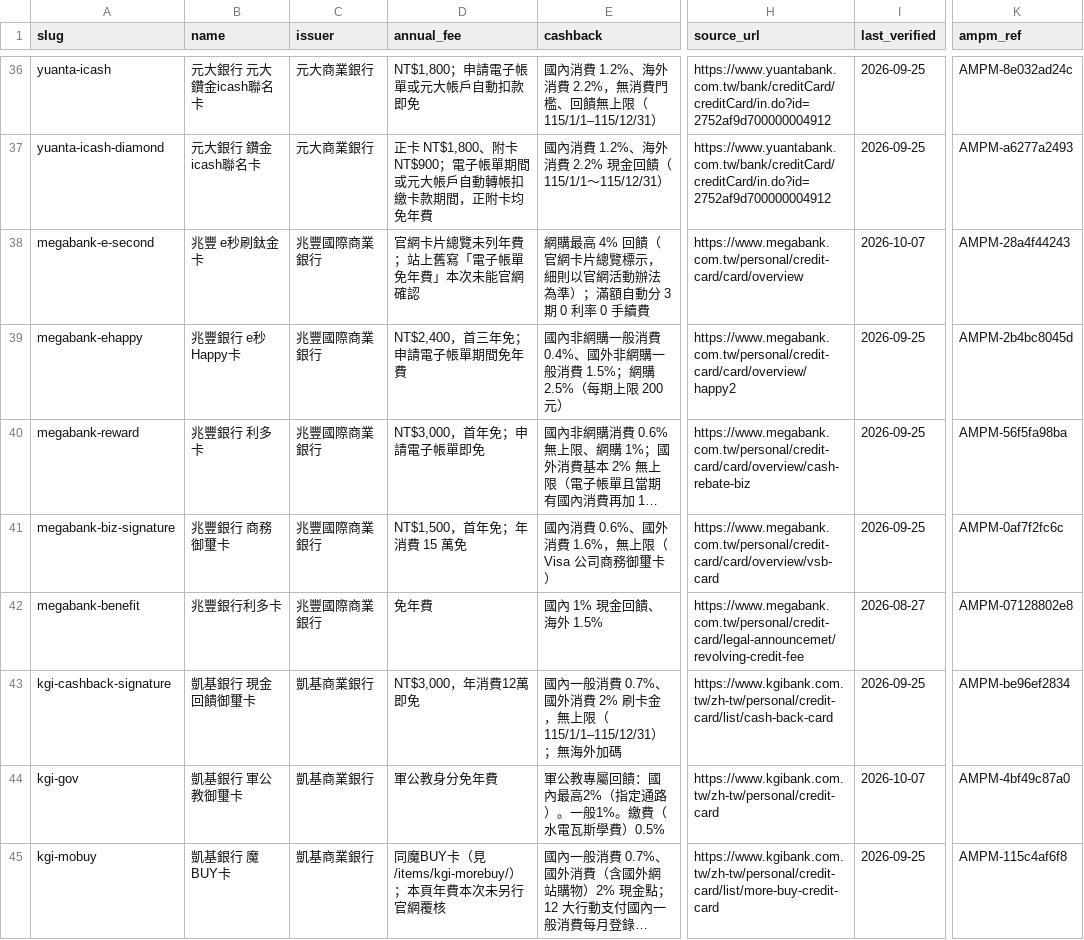
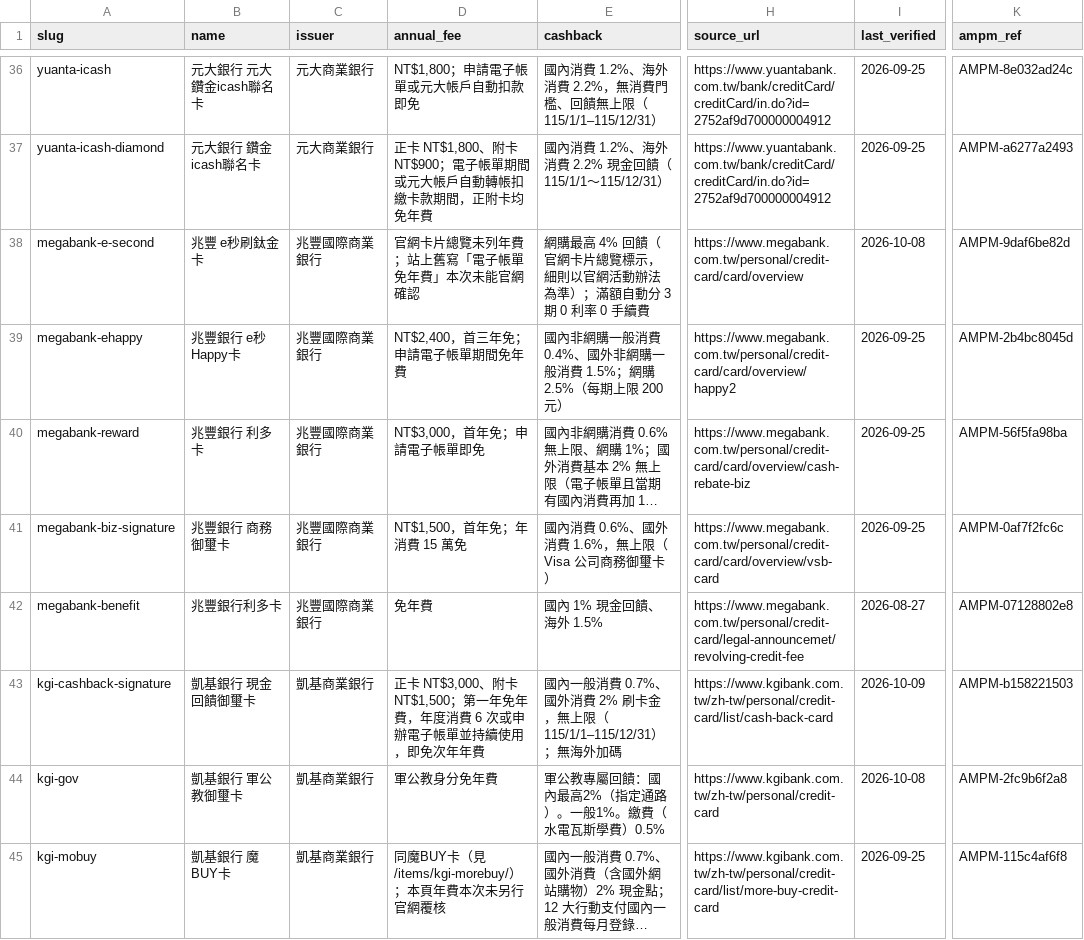
Before and after one commit to AMPM-AIOPS-HQ/awesome-ai-tools-pricing, a CSV file: datasets/cards/cards_2026.csv, drawn as a sheet; only a part is shown, gaps mark what is left out; long unchanged cells end in …; the diff covers the shown part only; the diff names each change by its address in the sheet, - before the commit and + after, or states it on an @@ line.

```diff
--- a/datasets/cards/cards_2026.csv
+++ b/datasets/cards/cards_2026.csv
-I38 (last_verified): 2026-10-07
+I38 (last_verified): 2026-10-08
-K38 (ampm_ref): AMPM-28a4f44243
+K38 (ampm_ref): AMPM-9daf6be82d
-D43 (annual_fee): NT$3,000，年消費12萬即免
+D43 (annual_fee): 正卡 NT$3,000、附卡 NT$1,500；第一年免年費，年度消費 6 次或申辦電子帳單並持續使用，即免次年年費
-I43 (last_verified): 2026-09-25
+I43 (last_verified): 2026-10-09
-K43 (ampm_ref): AMPM-be96ef2834
+K43 (ampm_ref): AMPM-b158221503
-I44 (last_verified): 2026-10-07
+I44 (last_verified): 2026-10-08
-K44 (ampm_ref): AMPM-4bf49c87a0
+K44 (ampm_ref): AMPM-2fc9b6f2a8
```
Also changed, not shown: 110 edited cells elsewhere in this file, data/ai_tools_2026.csv, datasets/broker/broker_2026.csv, 13 other files.
